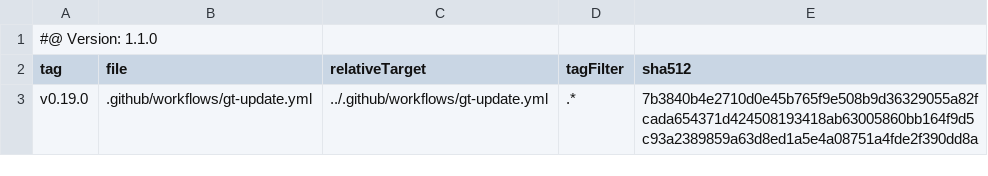
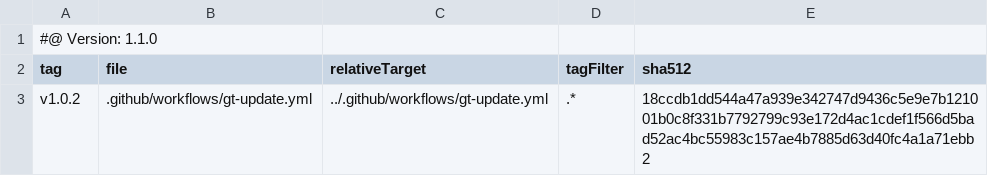
Before and after one commit to tegonal/scala-commons, a TSV file: .gt/remotes/gt/pulled.tsv, drawn as a sheet.

Commit message:
update files of remote gt to version v1.0.2 via gt

```diff
--- a/.gt/remotes/gt/pulled.tsv
+++ b/.gt/remotes/gt/pulled.tsv
@@ -2,2 +2,2 @@
 tag	file	relativeTarget	tagFilter	sha512
-v0.19.0	.github/workflows/gt-update.yml	../.github/workflows/gt-update.yml	.*	7b3840b4e2710d0e45b765f9e508b9d36329055a82fcada654371d424508193418ab63005860bb164f9d5c93a2389859a63d8ed1a5e4a08751a4fde2f390dd8a
+v1.0.2	.github/workflows/gt-update.yml	../.github/workflows/gt-update.yml	.*	18ccdb1dd544a47a939e342747d9436c5e9e7b121001b0c8f331b7792799c93e172d4ac1cdef1f566d5bad52ac4bc55983c157ae4b7885d63d40fc4a1a71ebb2
```
Also changed, not shown: 1 other file.
